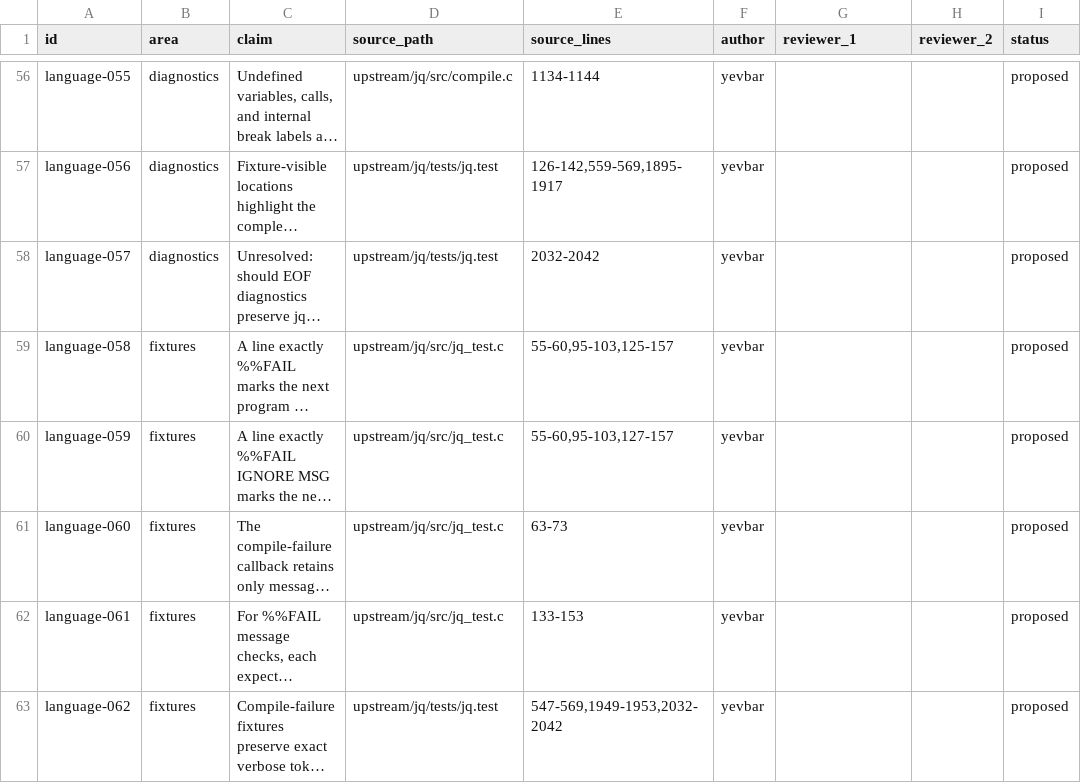
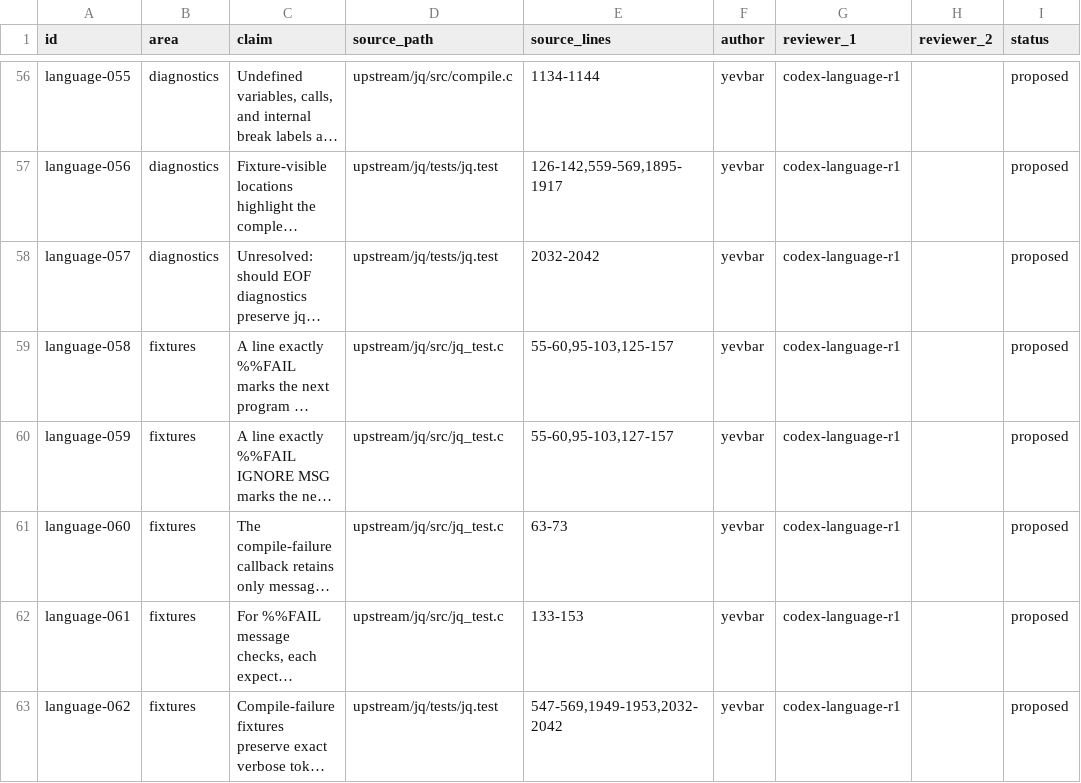
Before and after one commit to yevbar/jq-odin, a TSV file: evidence/claims/language.tsv, drawn as a sheet; only a part is shown, gaps mark what is left out; long unchanged cells end in …; the diff covers the shown part only; the diff names each change by its address in the sheet, - before the commit and + after, or states it on an @@ line.

Commit message:
facts: cast first language evidence vote (#10)
Co-authored-by: yevbar <10301415+yevbar@users.noreply.github.com>

```diff
--- a/evidence/claims/language.tsv
+++ b/evidence/claims/language.tsv
-G56:G63 (reviewer_1): (empty)
+G56:G63 (reviewer_1): codex-language-r1
```
Also changed, not shown: 54 edited cells elsewhere in this file.
